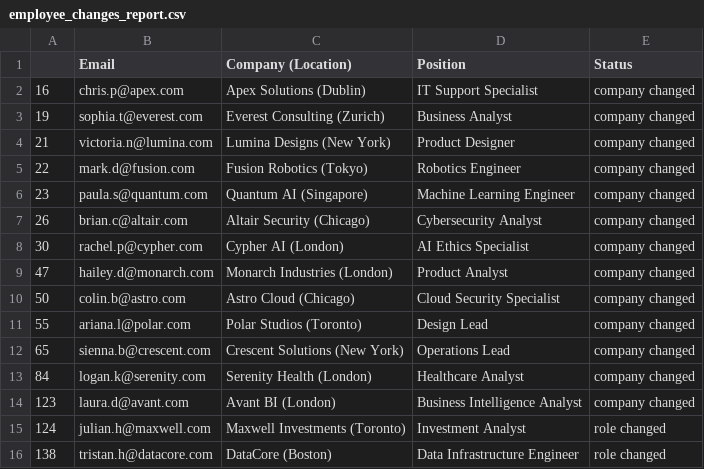
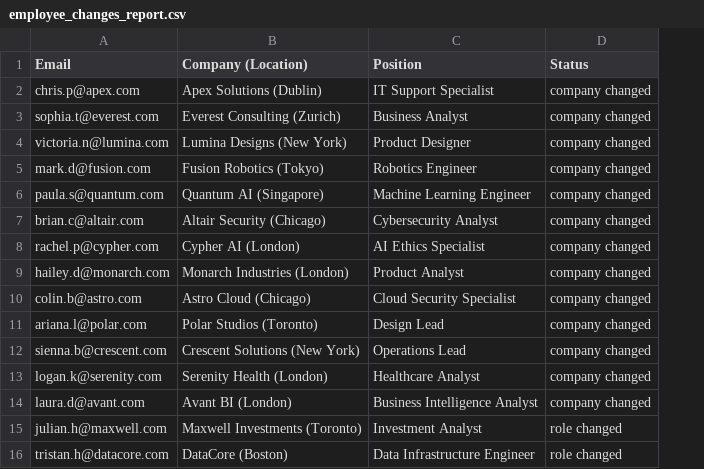
Before and after one commit to Pradeepgb2/Agent2_learning, a CSV file: ai/output/employee_changes_report.csv, drawn as a sheet; the diff names each change by its address in the sheet, - before the commit and + after, or states it on an @@ line.

Commit message:
Two tasks are done and getting the expected output

```diff
--- a/ai/output/employee_changes_report.csv
+++ b/ai/output/employee_changes_report.csv
-column A, rows 2-16: 16 | 19 | 21 | 22 | 23 | 26 | 30 | 47 | 50 | 55 | 65 | 84 | 123 | 124 | 138
```
Also changed, not shown: 24 other files.
